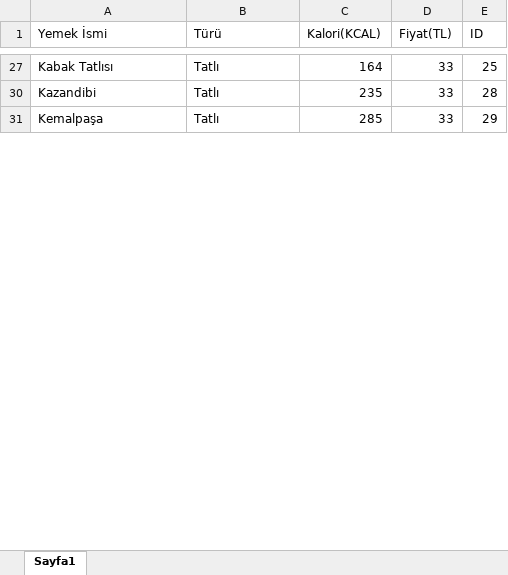
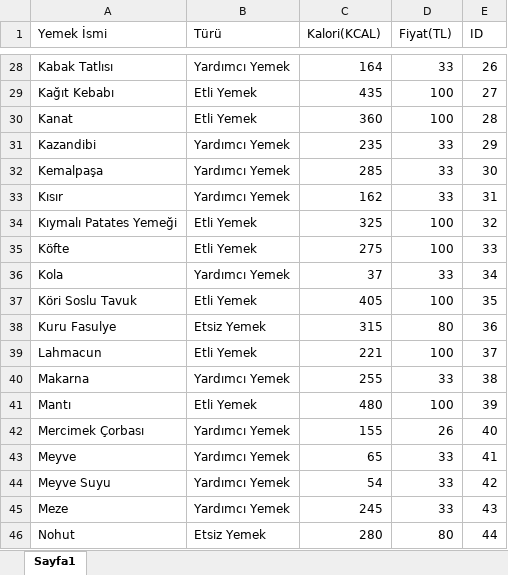
Before and after one commit to ayelfce/tats-app, an Excel workbook: assets/foodInfoTable.xlsx, sheet Sayfa1, drawn as a sheet; only a part is shown, gaps mark what is left out; values as stored, in another font and other column widths than the file's, no borders; addresses are those after the commit; the diff covers the shown part only; the diff names each change by its address in the sheet, - before the commit and + after, or states it on an @@ line.

```diff
--- a/assets/foodInfoTable.xlsx (sheet Sayfa1)
+++ b/assets/foodInfoTable.xlsx (sheet Sayfa1)
-B28 (Türü): Tatlı
+B28 (Türü): Yardımcı Yemek
-E28 (ID): 25
+E28 (ID): 26
+row 29: Kağıt Kebabı | Etli Yemek | 435 | 100 | 27
+row 30: Kanat | Etli Yemek | 360 | 100 | 28
-B31:B32 (Türü): Tatlı
+B31:B32 (Türü): Yardımcı Yemek
-E31 (ID): 28
+E31 (ID): 29
-E32 (ID): 29
+E32 (ID): 30
+row 33: Kısır | Yardımcı Yemek | 162 | 33 | 31
+row 34: Kıymalı Patates Yemeği | Etli Yemek | 325 | 100 | 32
+row 35: Köfte | Etli Yemek | 275 | 100 | 33
+row 36: Kola | Yardımcı Yemek | 37 | 33 | 34
+row 37: Köri Soslu Tavuk | Etli Yemek | 405 | 100 | 35
+row 38: Kuru Fasulye | Etsiz Yemek | 315 | 80 | 36
+row 39: Lahmacun | Etli Yemek | 221 | 100 | 37
+row 40: Makarna | Yardımcı Yemek | 255 | 33 | 38
+row 41: Mantı | Etli Yemek | 480 | 100 | 39
+row 42: Mercimek Çorbası | Yardımcı Yemek | 155 | 26 | 40
+row 43: Meyve | Yardımcı Yemek | 65 | 33 | 41
+row 44: Meyve Suyu | Yardımcı Yemek | 54 | 33 | 42
+row 45: Meze | Yardımcı Yemek | 245 | 33 | 43
+row 46: Nohut | Etsiz Yemek | 280 | 80 | 44
```
Also changed, not shown: 45 added rows, 4 hidden or unhidden rows and 9 edited cells elsewhere in this sheet, hidden cells, 1 other file.
